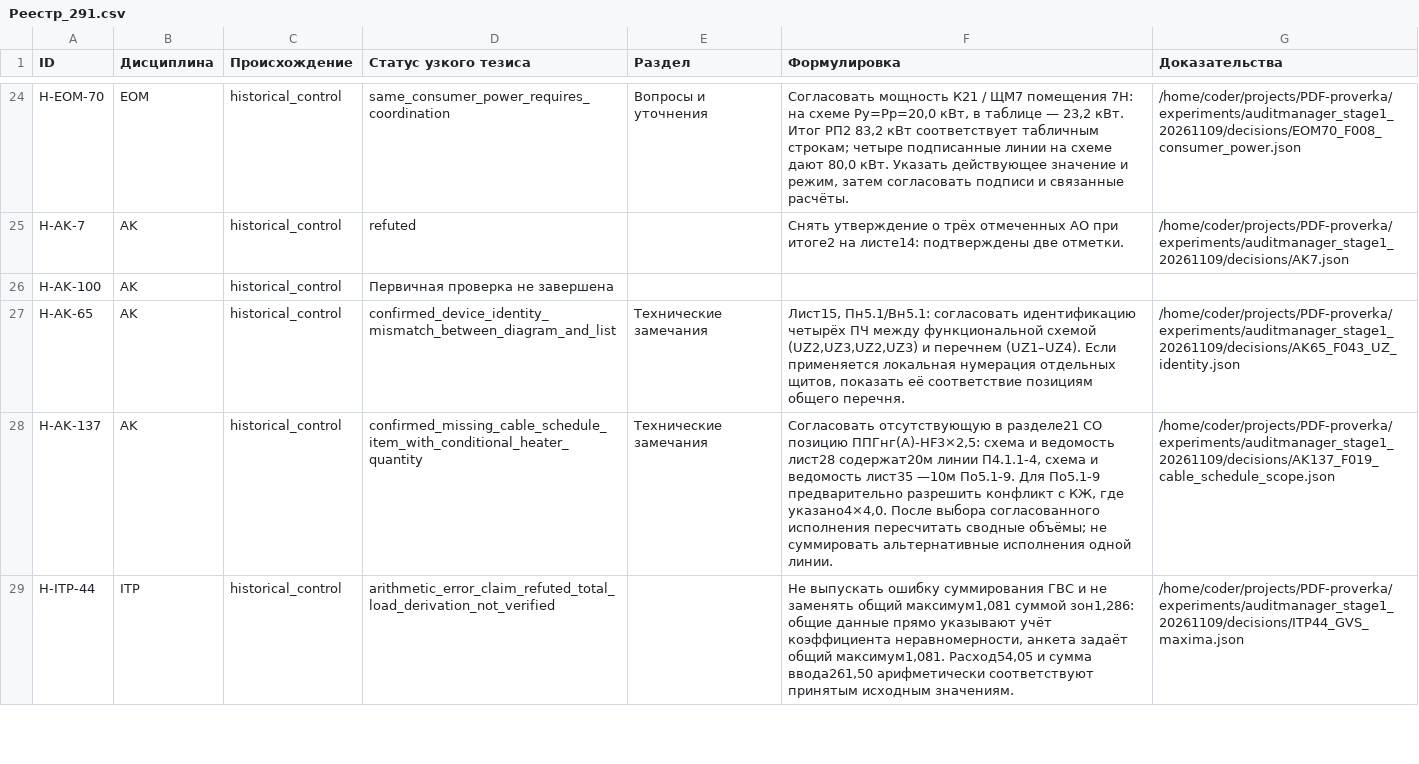
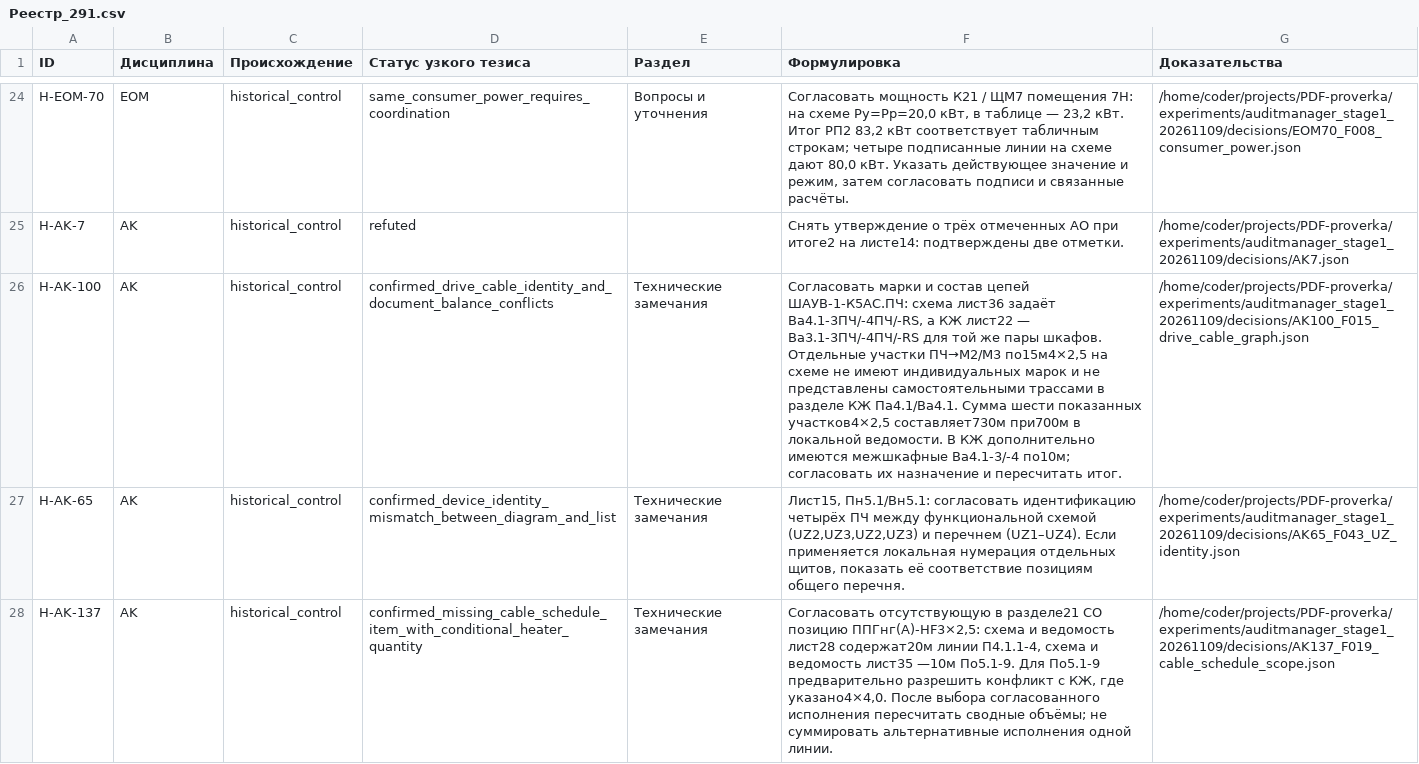
Before and after one commit to SU10KAZ/PDF-proverka, a CSV file: experiments/auditmanager_stage1_20261109/consolidated/Реестр_291.csv, drawn as a sheet; only a part is shown, gaps mark what is left out; the shorter side is filled out with more unchanged rows; the diff covers the shown part only; the diff names each change by its address in the sheet, - before the commit and + after, or states it on an @@ line.

```diff
--- a/experiments/auditmanager_stage1_20261109/consolidated/Реестр_291.csv
+++ b/experiments/auditmanager_stage1_20261109/consolidated/Реестр_291.csv
-D26 (Статус узкого тезиса): Первичная проверка не завершена
+D26 (Статус узкого тезиса): confirmed_drive_cable_identity_and_document_balance_conflicts
-E26 (Раздел): (empty)
+E26 (Раздел): Технические замечания
-F26 (Формулировка): (empty)
+F26 (Формулировка): Согласовать марки и состав цепей ШАУВ-1-К5АС.ПЧ: схема лист36 задаёт Ва4.1-3ПЧ/-4ПЧ/-RS, а КЖ лист22 — Ba3.1-3ПЧ/-4ПЧ/-RS для той же пары шкафов. Отдельные участки ПЧ→M2/M3 по15м4×2,5 на схеме не имеют индивидуальных марок и не представлены самостоятельными трассами в разделе КЖ Па4.1/Ва4.1. Сумма шести показанных участков4×2,5 составляет730м при700м в локальной ведомости. В КЖ дополнительно имеются межшкафные Ba4.1-3/-4 по10м; согласовать их назначение и пересчитать итог.
-G26 (Доказательства): (empty)
+G26 (Доказательства): /home/coder/projects/PDF-proverka/experiments/auditmanager_stage1_20261109/decisions/AK100_F015_drive_cable_graph.json
```
Also changed, not shown: 4 edited cells elsewhere in this file, 5 other files.
